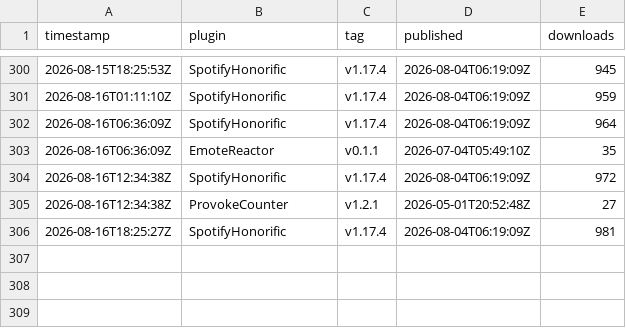
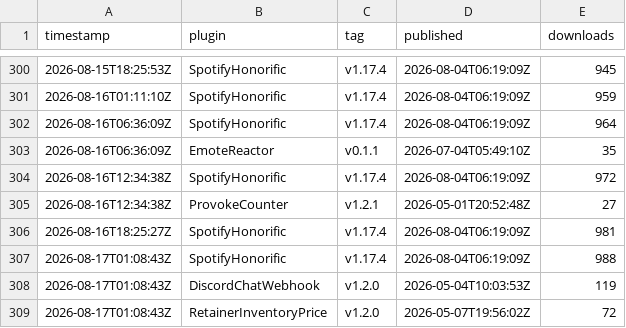
Before and after one commit to Valiice/DalamudPluginRepo, a CSV file: stats/history.csv, drawn as a sheet; only a part is shown, gaps mark what is left out; the diff names each change by its address in the sheet, - before the commit and + after, or states it on an @@ line.

```diff
--- a/stats/history.csv
+++ b/stats/history.csv
+row 307: 2026-08-17T01:08:43Z | SpotifyHonorific | v1.17.4 | 2026-08-04T06:19:09Z | 988
+row 308: 2026-08-17T01:08:43Z | DiscordChatWebhook | v1.2.0 | 2026-05-04T10:03:53Z | 119
+row 309: 2026-08-17T01:08:43Z | RetainerInventoryPrice | v1.2.0 | 2026-05-07T19:56:02Z | 72
```
Also changed, not shown: 1 other file.
